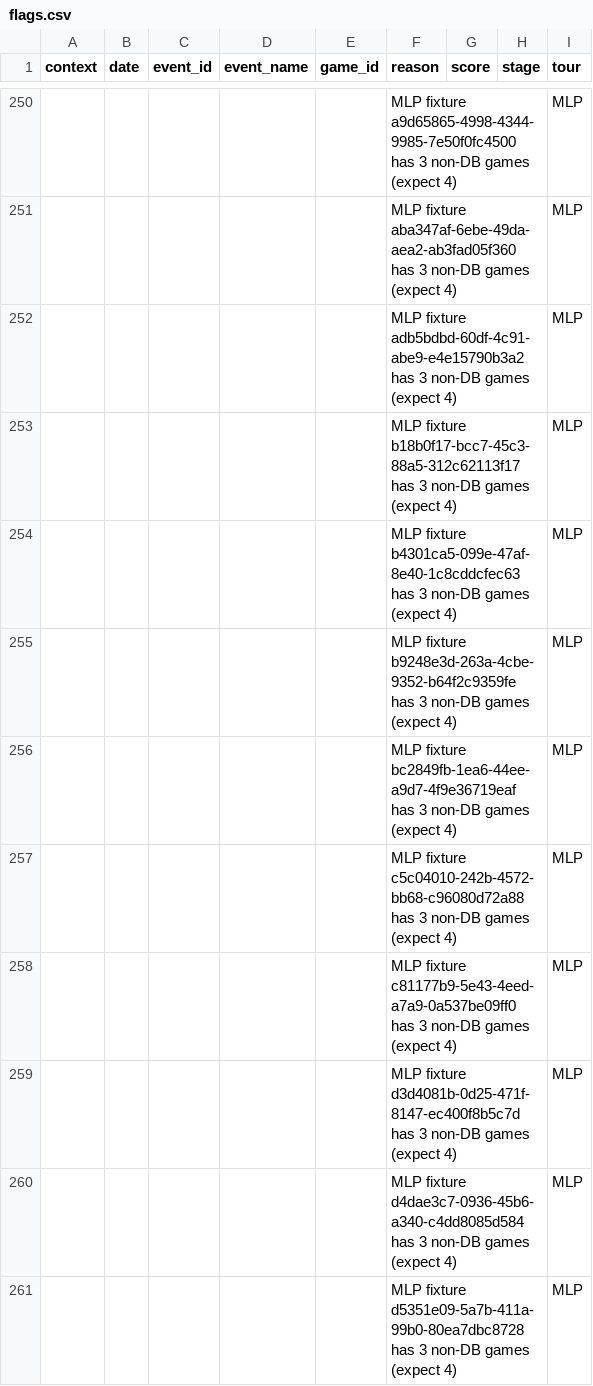
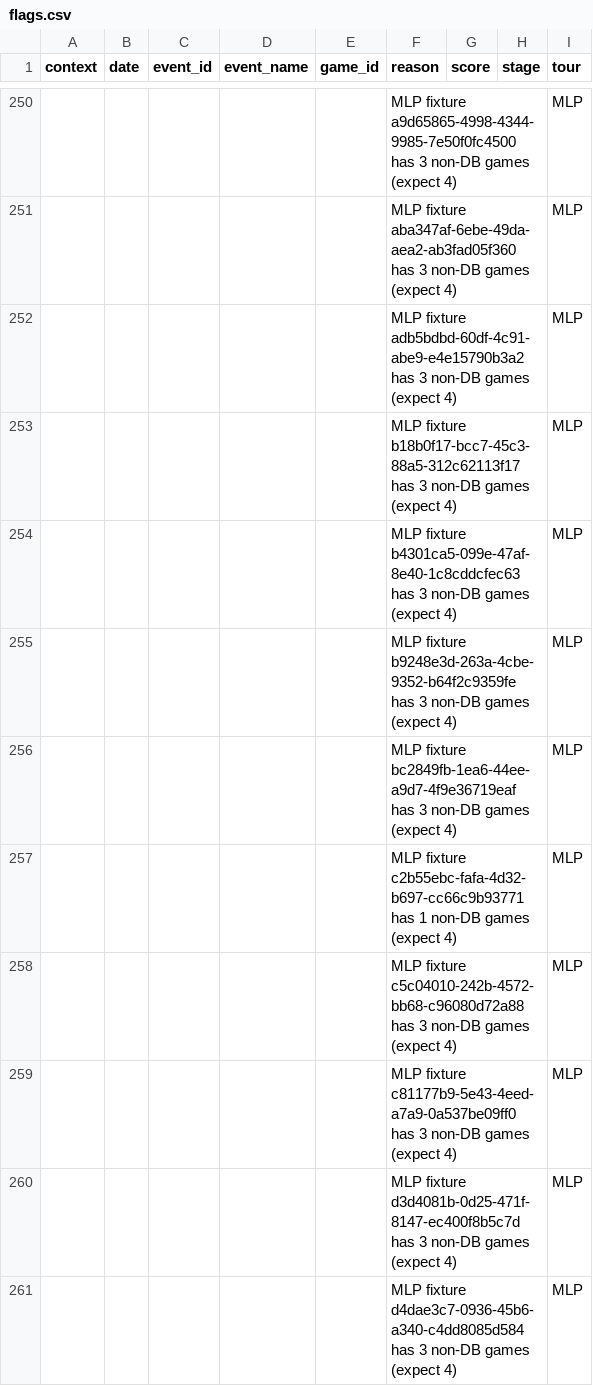
Before and after one commit to chad-murphy-data/pickleball, a CSV file: data/flags.csv, drawn as a sheet; only a part is shown, gaps mark what is left out; the shorter side is filled out with more unchanged rows; the diff names each change by its address in the sheet, - before the commit and + after, or states it on an @@ line.

```diff
--- a/data/flags.csv
+++ b/data/flags.csv
+row 257:  |  |  |  |  | MLP fixture c2b55ebc-fafa-4d32-b697-cc66c9b93771 has 1 non-DB games (expect 4) |  |  | MLP
```
Also changed, not shown: data/dropped.csv, 4 other files.
